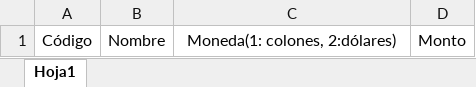
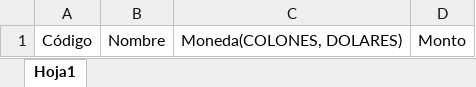
Before and after one commit to SevenSoftit/MexpressAcuerdos, an Excel workbook: MexpressWebClient/src/assets/download/Plantilla de carga de productos.xlsx, sheet Hoja1, drawn as a sheet; values as stored, in another font and other column widths than the file's, no borders; the diff names each change by its address in the sheet, - before the commit and + after, or states it on an @@ line.

```diff
--- a/MexpressWebClient/src/assets/download/Plantilla de carga de productos.xlsx (sheet Hoja1)
+++ b/MexpressWebClient/src/assets/download/Plantilla de carga de productos.xlsx (sheet Hoja1)
-C1: Moneda(1: colones, 2:dólares)
+C1: Moneda(COLONES, DOLARES)
```
Also changed, not shown: 14 other files.
